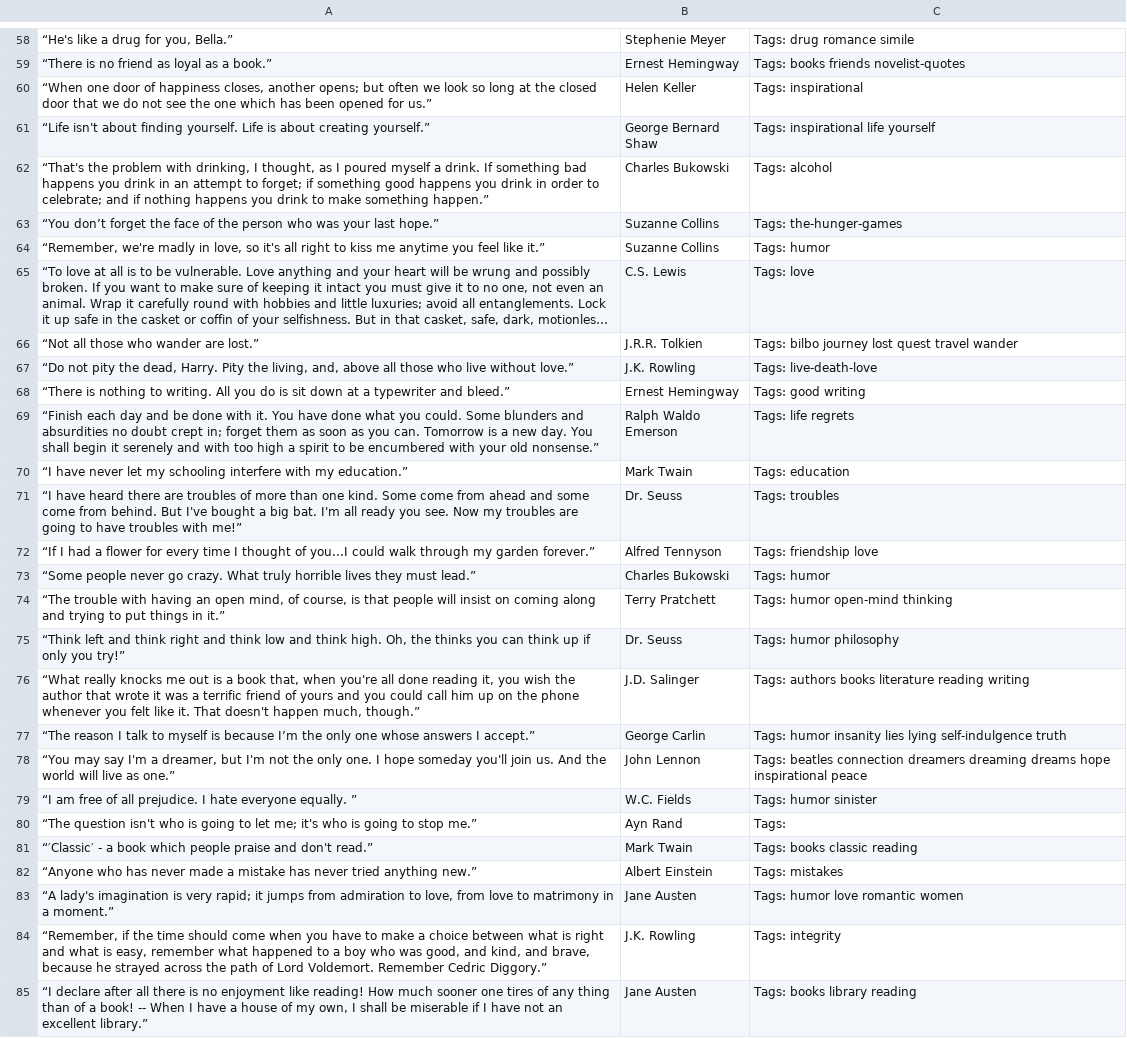
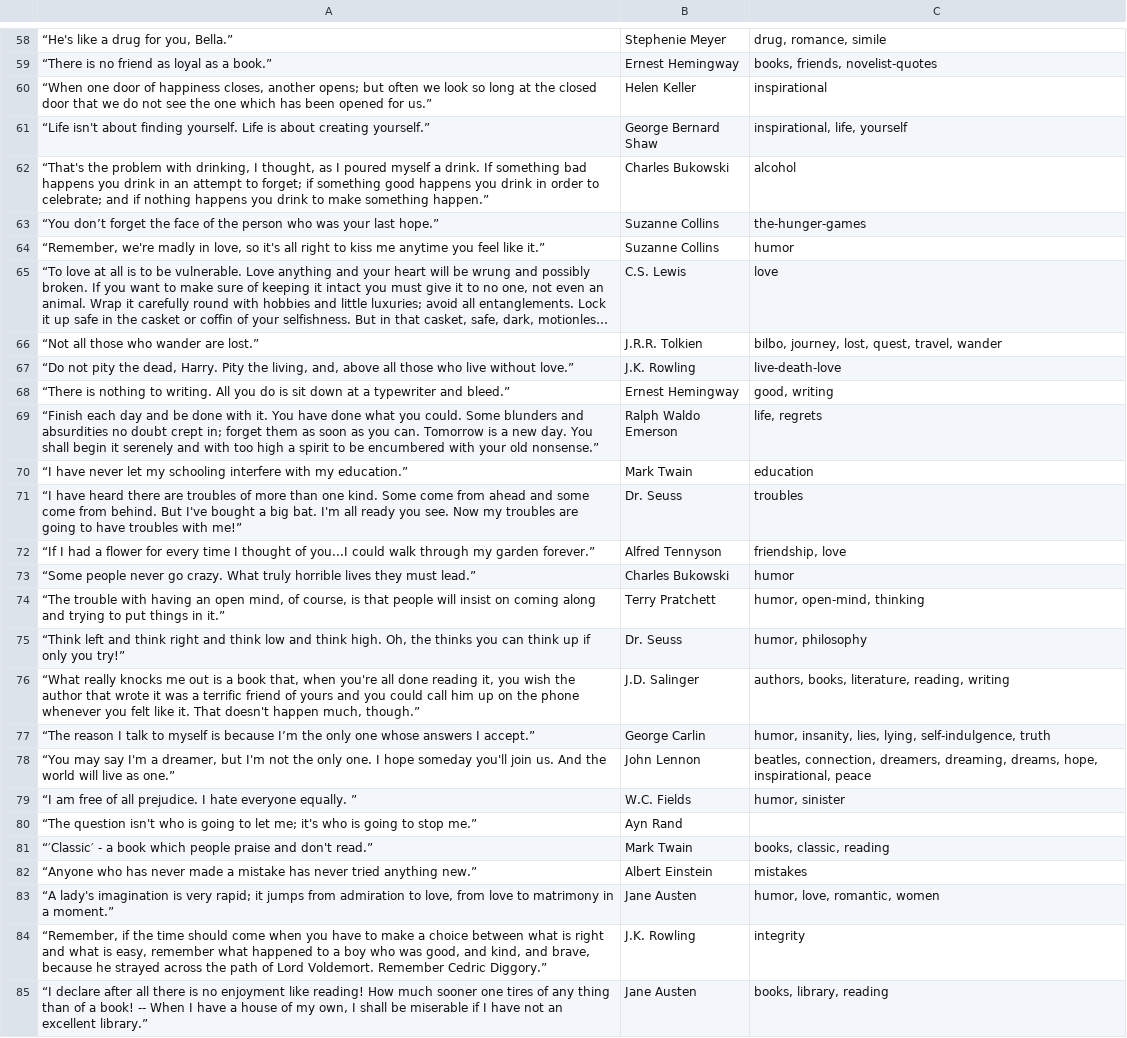
Before and after one commit to Willexe/Web-Scraping---RPA-Python, a CSV file: quotes.csv, drawn as a sheet; only a part is shown, gaps mark what is left out; long unchanged cells end in …; the diff covers the shown part only; the diff names each change by its address in the sheet, - before the commit and + after, or states it on an @@ line.

```diff
--- a/quotes.csv
+++ b/quotes.csv
-C58: Tags: drug romance simile
+C58: drug, romance, simile
-C59: Tags: books friends novelist-quotes
+C59: books, friends, novelist-quotes
-C60: Tags: inspirational
+C60: inspirational
-C61: Tags: inspirational life yourself
+C61: inspirational, life, yourself
-C62: Tags: alcohol
+C62: alcohol
-C63: Tags: the-hunger-games
+C63: the-hunger-games
-C64: Tags: humor
+C64: humor
-C65: Tags: love
+C65: love
-C66: Tags: bilbo journey lost quest travel wander
+C66: bilbo, journey, lost, quest, travel, wander
-C67: Tags: live-death-love
+C67: live-death-love
-C68: Tags: good writing
+C68: good, writing
-C69: Tags: life regrets
+C69: life, regrets
-C70: Tags: education
+C70: education
-C71: Tags: troubles
+C71: troubles
-C72: Tags: friendship love
+C72: friendship, love
-C73: Tags: humor
+C73: humor
-C74: Tags: humor open-mind thinking
+C74: humor, open-mind, thinking
-C75: Tags: humor philosophy
+C75: humor, philosophy
-C76: Tags: authors books literature reading writing
+C76: authors, books, literature, reading, writing
-C77: Tags: humor insanity lies lying self-indulgence truth
+C77: humor, insanity, lies, lying, self-indulgence, truth
-C78: Tags: beatles connection dreamers dreaming dreams hope inspirational peace
+C78: beatles, connection, dreamers, dreaming, dreams, hope, inspirational, peace
-C79: Tags: humor sinister
+C79: humor, sinister
-C80: Tags:
+C80: (empty)
-C81: Tags: books classic reading
+C81: books, classic, reading
-C82: Tags: mistakes
+C82: mistakes
-C83: Tags: humor love romantic women
+C83: humor, love, romantic, women
-C84: Tags: integrity
+C84: integrity
-C85: Tags: books library reading
+C85: books, library, reading
```
Also changed, not shown: 72 edited cells elsewhere in this file, 1 other file.
